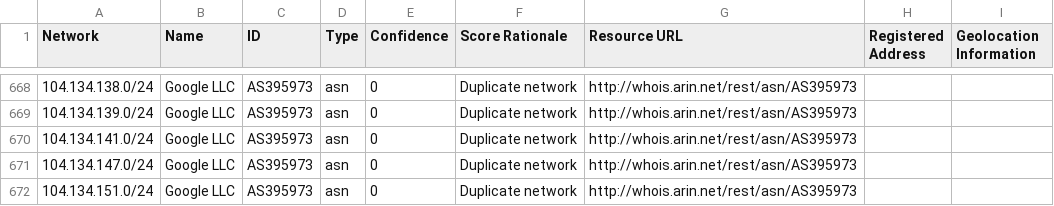
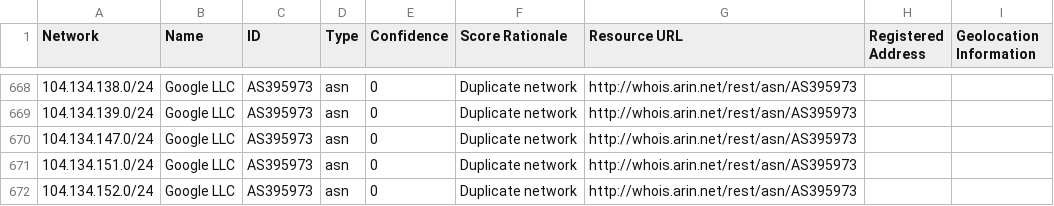
Before and after one commit to venkataramanab/NetblockTool, a CSV file: data/Google.csv, drawn as a sheet; only a part is shown, gaps mark what is left out; the shorter side is filled out with more unchanged rows; the diff names each change by its address in the sheet, - before the commit and + after, or states it on an @@ line.

```diff
--- a/data/Google.csv
+++ b/data/Google.csv
-row 670: 104.134.141.0/24 | Google LLC | AS395973 | asn | 0 | Duplicate network | http://whois.arin.net/rest/asn/AS395973
```
Also changed, not shown: data/Facebook.csv, data/Microsoft.csv.
